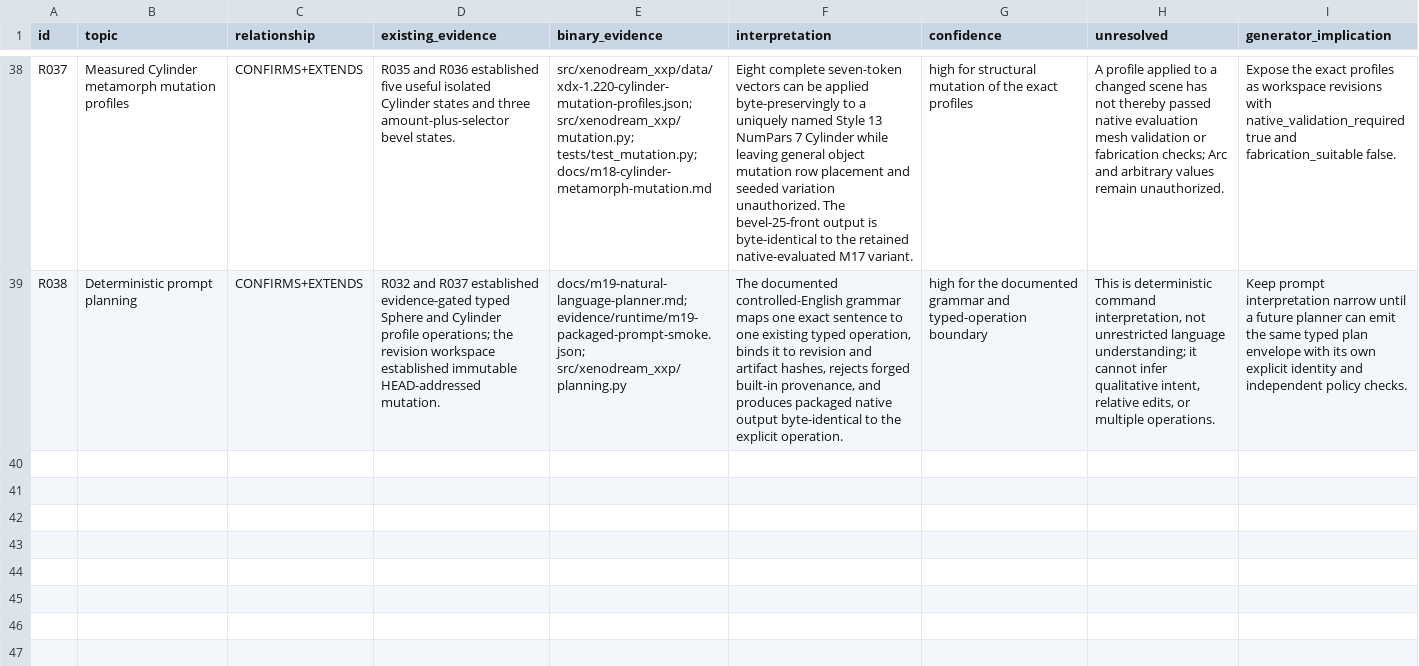
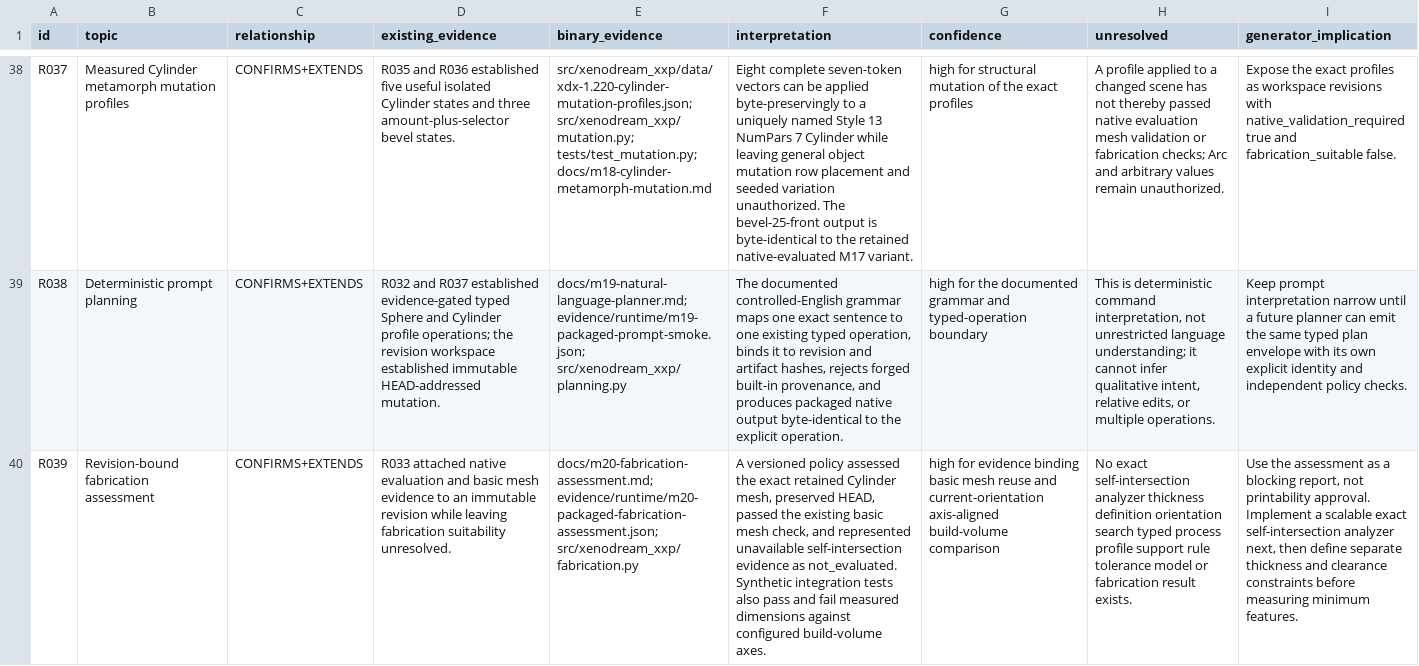
Before and after one commit to dmonachello/xenoAi, a TSV file: docs/rea-cross-validation.tsv, drawn as a sheet; only a part is shown, gaps mark what is left out; the diff names each change by its address in the sheet, - before the commit and + after, or states it on an @@ line.

Commit message:
Add revision-bound fabrication assessments

```diff
--- a/docs/rea-cross-validation.tsv
+++ b/docs/rea-cross-validation.tsv
+row 40: R039 | Revision-bound fabrication assessment | CONFIRMS+EXTENDS | R033 attached native evaluation and basic mesh evidence to an immutable revision while leaving fabrication suitability unresolved. | docs/m20-fabrication-assessment.md; evidence/runtime/m20-packaged-fabrication-assessment.json; src/xenodream_xxp/fabrication.py | A versioned policy assessed the exact retained Cylinder mesh, preserved HEAD, passed the existing basic mesh check, and represented unavailable self-intersection evidence as not_evaluated. Synthetic integration tests also pass and fail measured dimensions against configured build-volume axes. | high for evidence binding basic mesh reuse and current-orientation axis-aligned build-volume comparison | No exact self-intersection analyzer thickness definition orientation search typed process profile support rule tolerance model or fabrication result exists. | Use the assessment as a blocking report, not printability approval. Implement a scalable exact self-intersection analyzer next, then define separate thickness and clearance constraints before measuring minimum features.
```
Also changed, not shown: decisions.tsv, docs/format-evidence.tsv, 13 other files.
